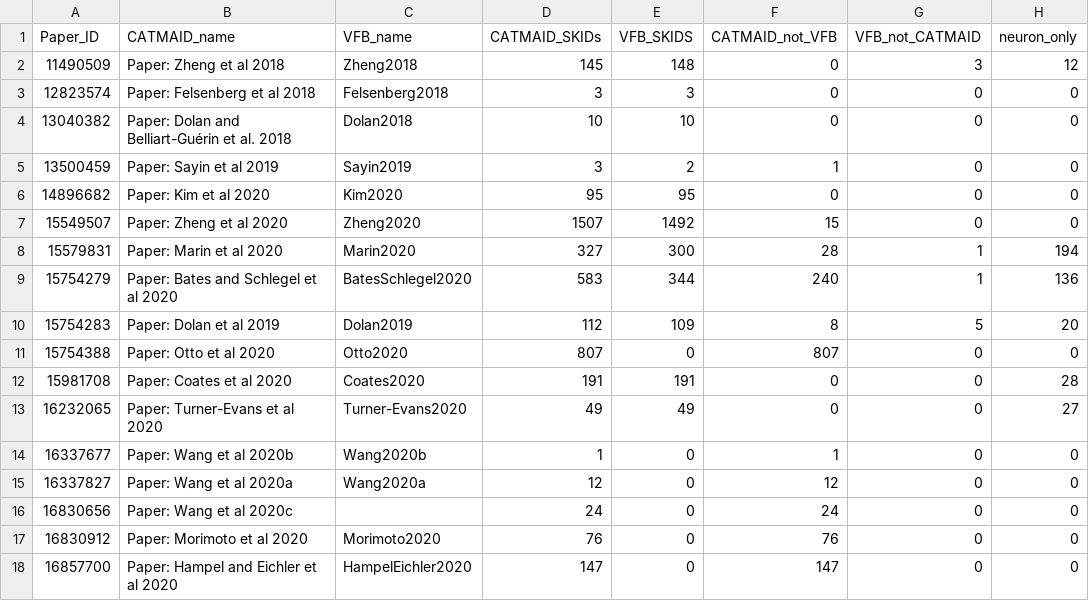
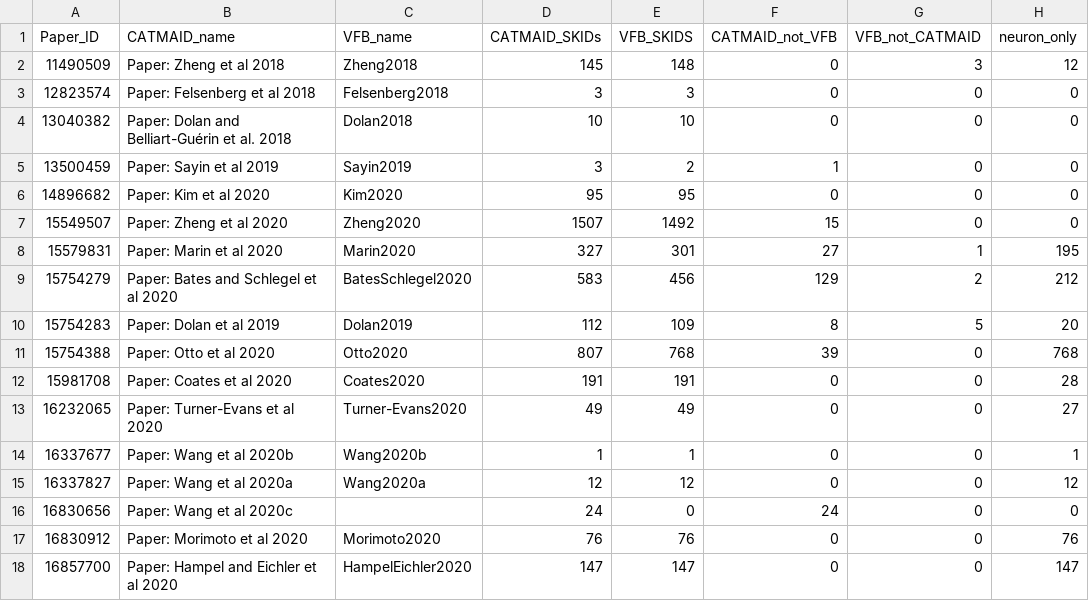
Before and after one commit to VirtualFlyBrain/VFB_reporting_results, a TSV file: FAFB_comparison.tsv, drawn as a sheet.

```diff
--- a/FAFB_comparison.tsv
+++ b/FAFB_comparison.tsv
@@ -7,12 +7,12 @@ Paper_ID	CATMAID_name	VFB_name	CATMAID_SKIDs	VFB_SKIDS	CATMAID_not_VFB	VFB_not_C
 15549507	Paper: Zheng et al 2020	Zheng2020	1507	1492	15	0	0
-15579831	Paper: Marin et al 2020	Marin2020	327	300	28	1	194
-15754279	Paper: Bates and Schlegel et al 2020	BatesSchlegel2020	583	344	240	1	136
+15579831	Paper: Marin et al 2020	Marin2020	327	301	27	1	195
+15754279	Paper: Bates and Schlegel et al 2020	BatesSchlegel2020	583	456	129	2	212
 15754283	Paper: Dolan et al 2019	Dolan2019	112	109	8	5	20
-15754388	Paper: Otto et al 2020	Otto2020	807	0	807	0	0
+15754388	Paper: Otto et al 2020	Otto2020	807	768	39	0	768
 15981708	Paper: Coates et al 2020	Coates2020	191	191	0	0	28
 16232065	Paper: Turner-Evans et al 2020	Turner-Evans2020	49	49	0	0	27
-16337677	Paper: Wang et al 2020b	Wang2020b	1	0	1	0	0
-16337827	Paper: Wang et al 2020a	Wang2020a	12	0	12	0	0
+16337677	Paper: Wang et al 2020b	Wang2020b	1	1	0	0	1
+16337827	Paper: Wang et al 2020a	Wang2020a	12	12	0	0	12
 16830656	Paper: Wang et al 2020c		24	0	24	0	0
-16830912	Paper: Morimoto et al 2020	Morimoto2020	76	0	76	0	0
-16857700	Paper: Hampel and Eichler et al 2020	HampelEichler2020	147	0	147	0	0
+16830912	Paper: Morimoto et al 2020	Morimoto2020	76	76	0	0	76
+16857700	Paper: Hampel and Eichler et al 2020	HampelEichler2020	147	147	0	0	147
```
Also changed, not shown: kb_report.tsv, 12 other files.
